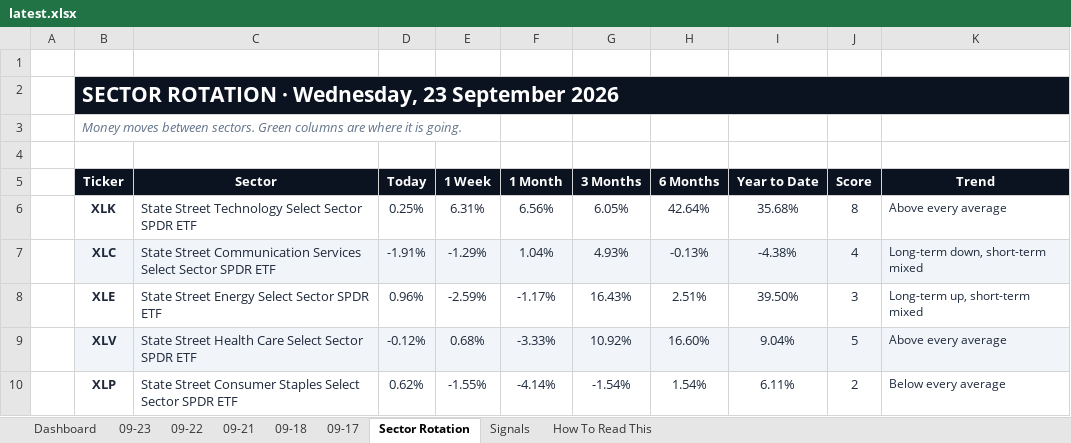
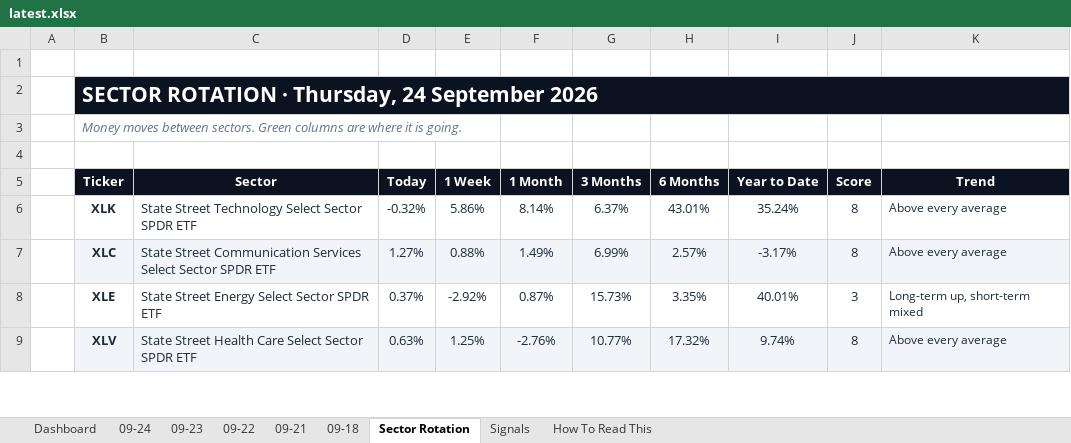
Before and after one commit to GeoWizard4645/Stock-Analysis-for-my-Grandpa, an Excel workbook: docs/data/latest.xlsx, sheet Sector Rotation, drawn as a sheet; only a part is shown; values as stored, in another font and other column widths than the file's, no borders; conditional formats not drawn; removed rows and columns are numbered as before the commit, all else as after; the diff covers the shown part only; the diff names each change by its address in the sheet, - before the commit and + after, or states it on an @@ line.

```diff
--- a/docs/data/latest.xlsx (sheet Sector Rotation)
+++ b/docs/data/latest.xlsx (sheet Sector Rotation)
-sheet tab: 09-17
+sheet tab: 09-24
-B2 (Ticker): …ROTATION · Wednesday, 23 September 2026
+B2 (Ticker): …ROTATION · Thursday, 24 September 2026
-D6 (Today): 0.25%
+D6 (Today): -0.32%
-E6 (1 Week): 6.31%
+E6 (1 Week): 5.86%
-F6 (1 Month): 6.56%
+F6 (1 Month): 8.14%
-G6 (3 Months): 6.05%
+G6 (3 Months): 6.37%
-H6 (6 Months): 42.64%
+H6 (6 Months): 43.01%
-I6 (Year to Date): 35.68%
+I6 (Year to Date): 35.24%
-D7 (Today): -1.91%
+D7 (Today): 1.27%
-E7 (1 Week): -1.29%
+E7 (1 Week): 0.88%
-F7 (1 Month): 1.04%
+F7 (1 Month): 1.49%
-G7 (3 Months): 4.93%
+G7 (3 Months): 6.99%
-H7 (6 Months): -0.13%
+H7 (6 Months): 2.57%
-I7 (Year to Date): -4.38%
+I7 (Year to Date): -3.17%
-J7 (Score): 4
+J7 (Score): 8
-K7 (Trend): Long-term down, short-term mixed
+K7 (Trend): Above every average
-D8 (Today): 0.96%
+D8 (Today): 0.37%
-E8 (1 Week): -2.59%
+E8 (1 Week): -2.92%
-F8 (1 Month): -1.17%
+F8 (1 Month): 0.87%
-G8 (3 Months): 16.43%
+G8 (3 Months): 15.73%
-H8 (6 Months): 2.51%
+H8 (6 Months): 3.35%
-I8 (Year to Date): 39.50%
+I8 (Year to Date): 40.01%
-D9 (Today): -0.12%
+D9 (Today): 0.63%
-E9 (1 Week): 0.68%
+E9 (1 Week): 1.25%
-F9 (1 Month): -3.33%
+F9 (1 Month): -2.76%
-G9 (3 Months): 10.92%
+G9 (3 Months): 10.77%
-H9 (6 Months): 16.60%
+H9 (6 Months): 17.32%
-I9 (Year to Date): 9.04%
+I9 (Year to Date): 9.74%
-J9 (Score): 5
+J9 (Score): 8
-row 10:  | XLP | State Street Consumer Staples Select Sector SPDR ETF | 0.62% | -1.55% | -4.14% | -1.54% | 1.54% | 6.11% | 2 | Below every average
```
Also changed, not shown: 4 added rows, 3 removed rows, 19 edited cells and cell formats elsewhere in this sheet, sheet Dashboard, sheet Signals, sheet 09-23, sheet 09-21, sheet 09-22, sheet 09-18, 1 other file.
